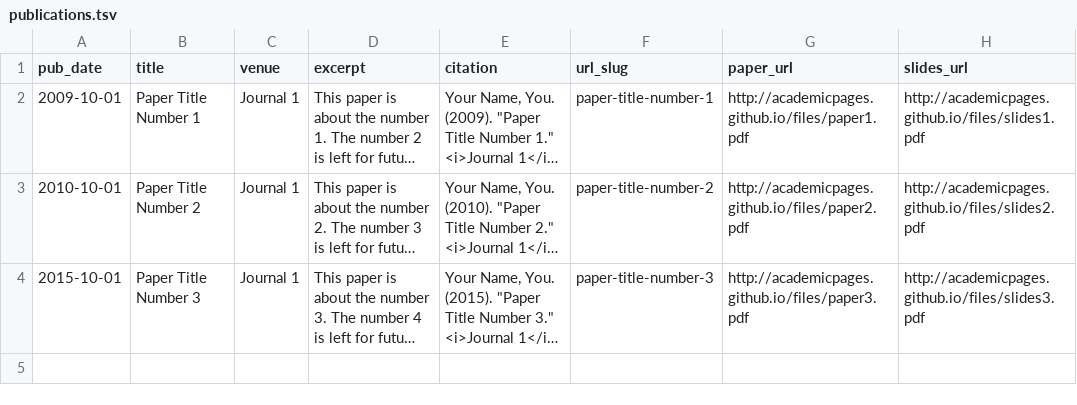
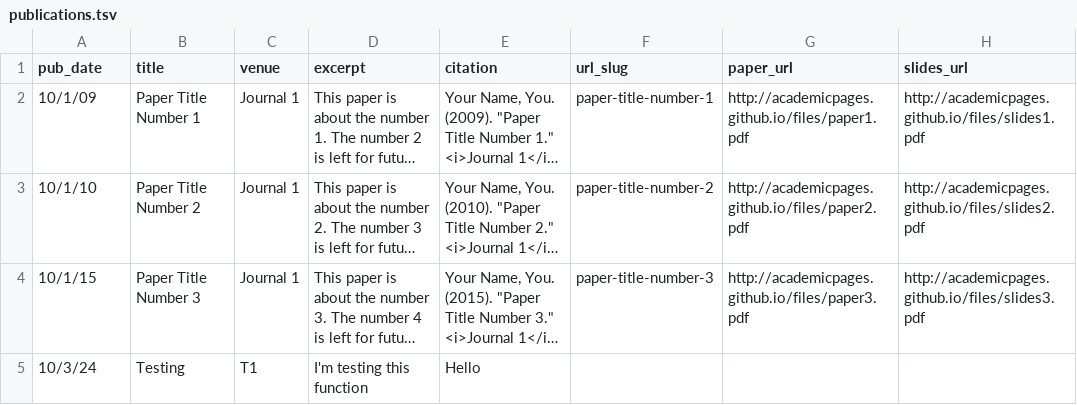
Before and after one commit to wonchan-choi/wonchan-choi.github.io, a TSV file: markdown_generator/publications.tsv, drawn as a sheet; long unchanged cells end in …; the diff names each change by its address in the sheet, - before the commit and + after, or states it on an @@ line.

```diff
--- a/markdown_generator/publications.tsv
+++ b/markdown_generator/publications.tsv
-A2 (pub_date): 2009-10-01
+A2 (pub_date): 10/1/09
-A3 (pub_date): 2010-10-01
+A3 (pub_date): 10/1/10
-A4 (pub_date): 2015-10-01
+A4 (pub_date): 10/1/15
+row 5: 10/3/24 | Testing | T1 | I'm testing this function | Hello
```
